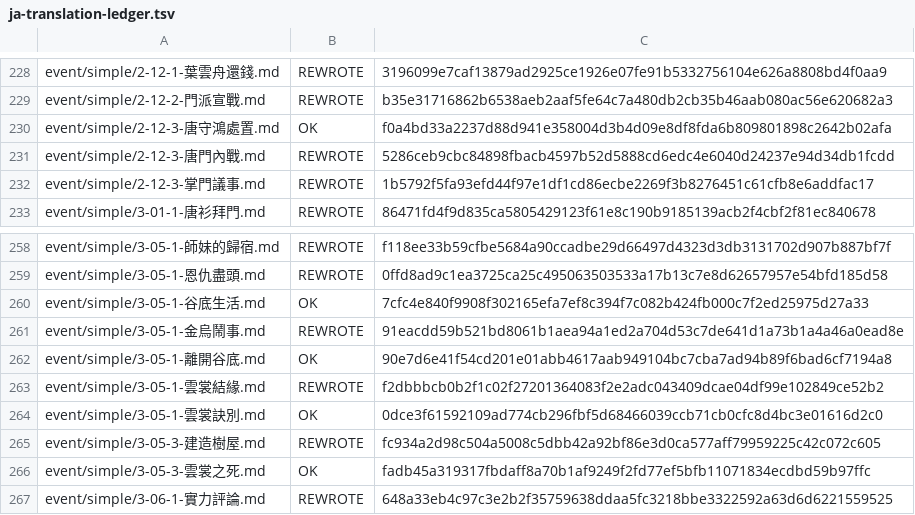
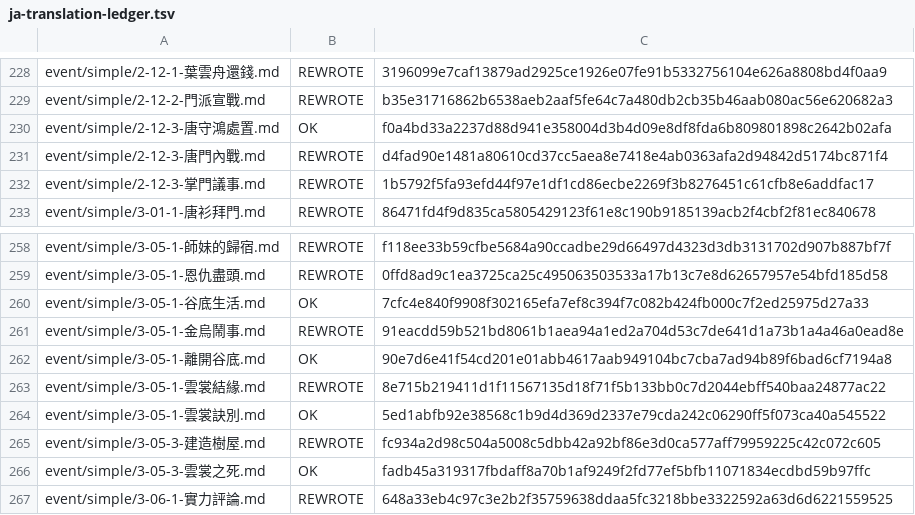
Before and after one commit to NEXTAltair/LoM-wiki, a TSV file: tools/ja-translation-ledger.tsv, drawn as a sheet; only a part is shown, gaps mark what is left out.

```diff
--- a/tools/ja-translation-ledger.tsv
+++ b/tools/ja-translation-ledger.tsv
@@ -230,3 +230,3 @@ event/simple/2-12-2-門派宣戰.md	REWROTE	b35e31716862b6538aeb2aaf5fe64c7a480d
 event/simple/2-12-3-唐守鴻處置.md	OK	f0a4bd33a2237d88d941e358004d3b4d09e8df8fda6b809801898c2642b02afa
-event/simple/2-12-3-唐門內戰.md	REWROTE	5286ceb9cbc84898fbacb4597b52d5888cd6edc4e6040d24237e94d34db1fcdd
+event/simple/2-12-3-唐門內戰.md	REWROTE	d4fad90e1481a80610cd37cc5aea8e7418e4ab0363afa2d94842d5174bc871f4
 event/simple/2-12-3-掌門議事.md	REWROTE	1b5792f5fa93efd44f97e1df1cd86ecbe2269f3b8276451c61cfb8e6addfac17
@@ -262,4 +262,4 @@ event/simple/3-05-1-金烏鬧事.md	REWROTE	91eacdd59b521bd8061b1aea94a1ed2a704d
 event/simple/3-05-1-離開谷底.md	OK	90e7d6e41f54cd201e01abb4617aab949104bc7cba7ad94b89f6bad6cf7194a8
-event/simple/3-05-1-雲裳結緣.md	REWROTE	f2dbbbcb0b2f1c02f27201364083f2e2adc043409dcae04df99e102849ce52b2
-event/simple/3-05-1-雲裳訣別.md	OK	0dce3f61592109ad774cb296fbf5d68466039ccb71cb0cfc8d4bc3e01616d2c0
+event/simple/3-05-1-雲裳結緣.md	REWROTE	8e715b219411d1f11567135d18f71f5b133bb0c7d2044ebff540baa24877ac22
+event/simple/3-05-1-雲裳訣別.md	OK	5ed1abfb92e38568c1b9d4d369d2337e79cda242c06290ff5f073ca40a545522
 event/simple/3-05-3-建造樹屋.md	REWROTE	fc934a2d98c504a5008c5dbb42a92bf86e3d0ca577aff79959225c42c072c605
```
Also changed, not shown: 3 other files.
